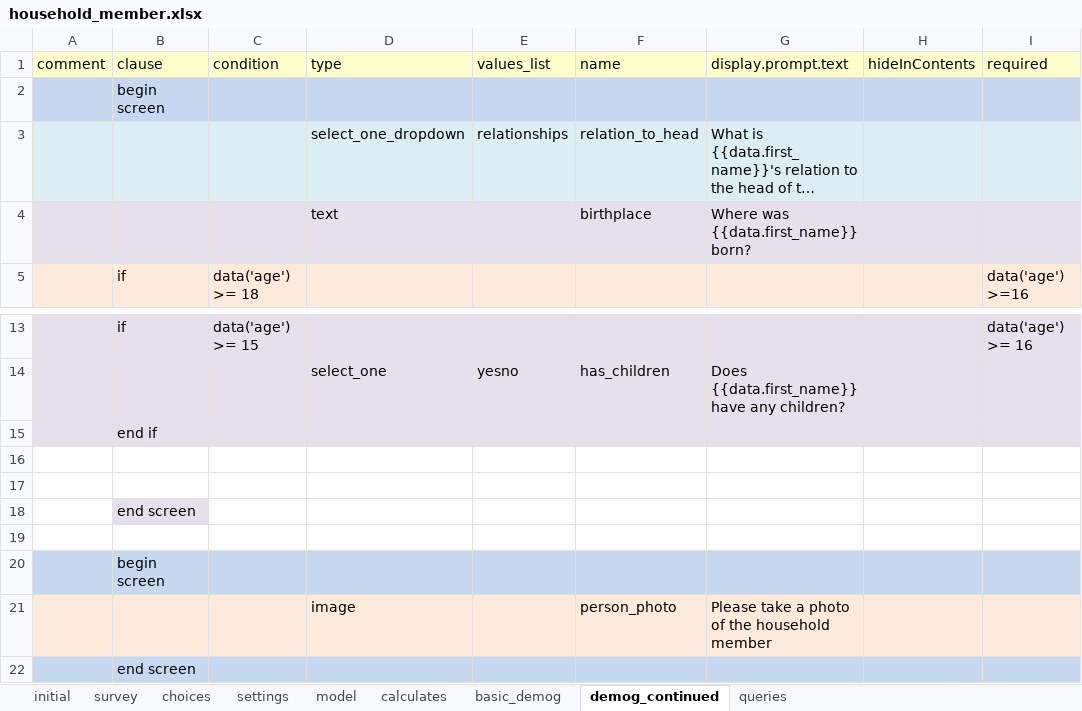
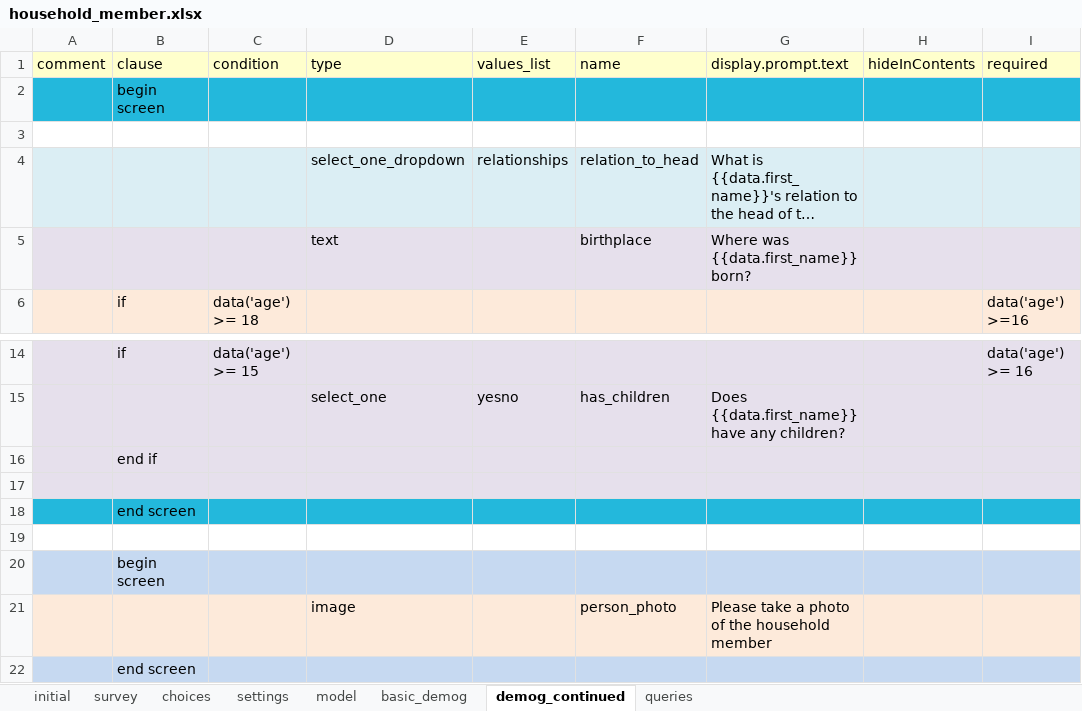
Before and after one commit to Fijian-Networks/Data-Collection, an Excel workbook: cohesion_conflict_clean-ODKX/app/config/tables/household_member/forms/household_member/household_member.xlsx, sheet demog_continued, drawn as a sheet; only a part is shown, gaps mark what is left out; long unchanged cells end in …; values as stored, in another font and other column widths than the file's, no borders; removed rows and columns are numbered as before the commit, all else as after; the diff names each change by its address in the sheet, - before the commit and + after, or states it on an @@ line.

```diff
--- a/cohesion_conflict_clean-ODKX/app/config/tables/household_member/forms/household_member/household_member.xlsx (sheet demog_continued)
+++ b/cohesion_conflict_clean-ODKX/app/config/tables/household_member/forms/household_member/household_member.xlsx (sheet demog_continued)
-sheet tab: calculates
-A2:I2 fill: #C6D9F1
+A2:I2 fill: #23B8DC
+row 3: (empty)
-row 16: (empty)
-A17:I17 fill: none
+A17:I17 fill: #E6E0EC
-A18 fill: none
+A18 fill: #23B8DC
-B18 fill: #E6E0EC
+B18 fill: #23B8DC
-C18:I18 fill: none
+C18:I18 fill: #23B8DC
```
Also changed, not shown: sheet model, sheet survey, sheet settings, sheet initial, sheet basic_demog, cohesion_conflict_clean-ODKX/app/config/assets/framework/forms/framework/framework.xlsx, cohesion_conflict_clean-ODKX/app/config/tables/household_cooperation_measures/forms/household_cooperation_measures/household_cooperation_measures.xlsx, 15 other files.
